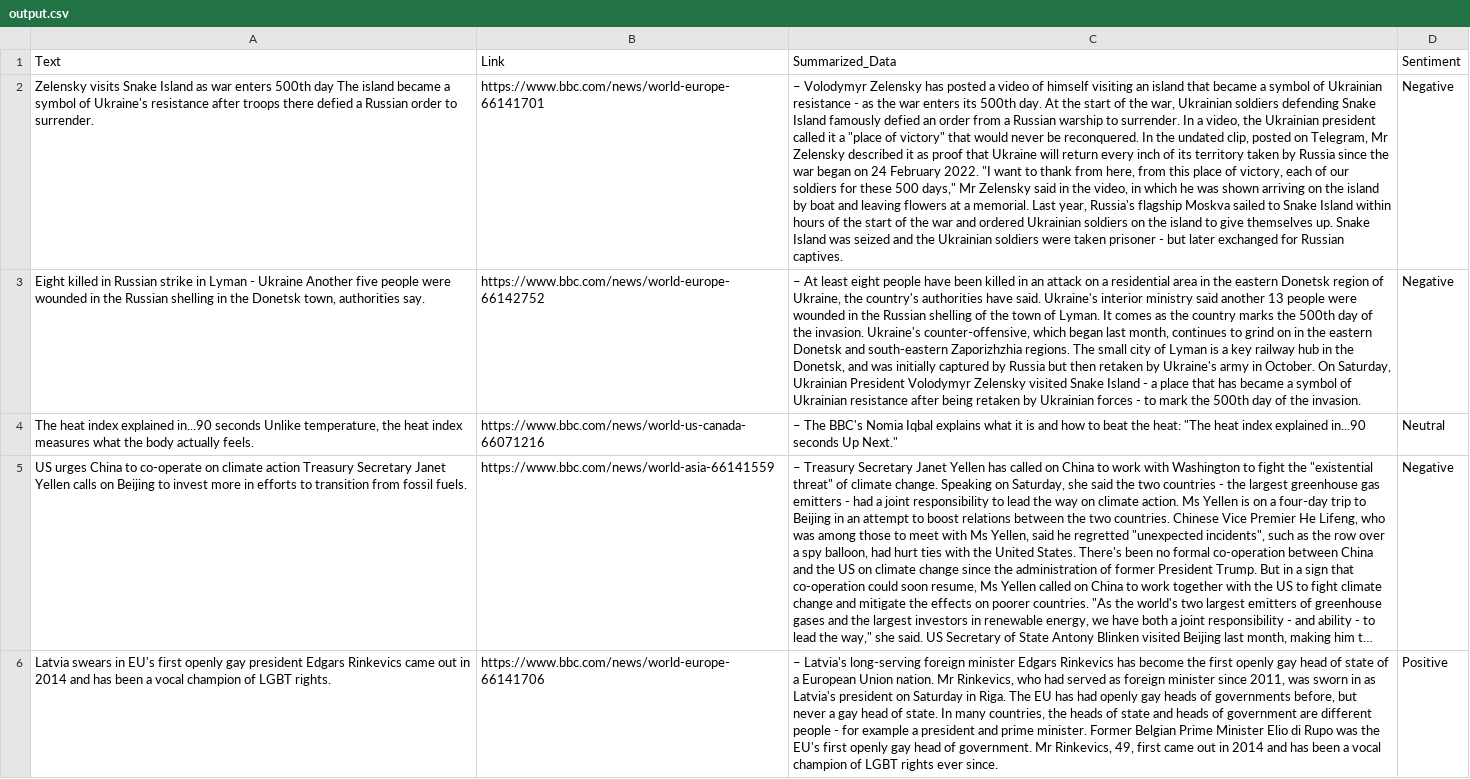
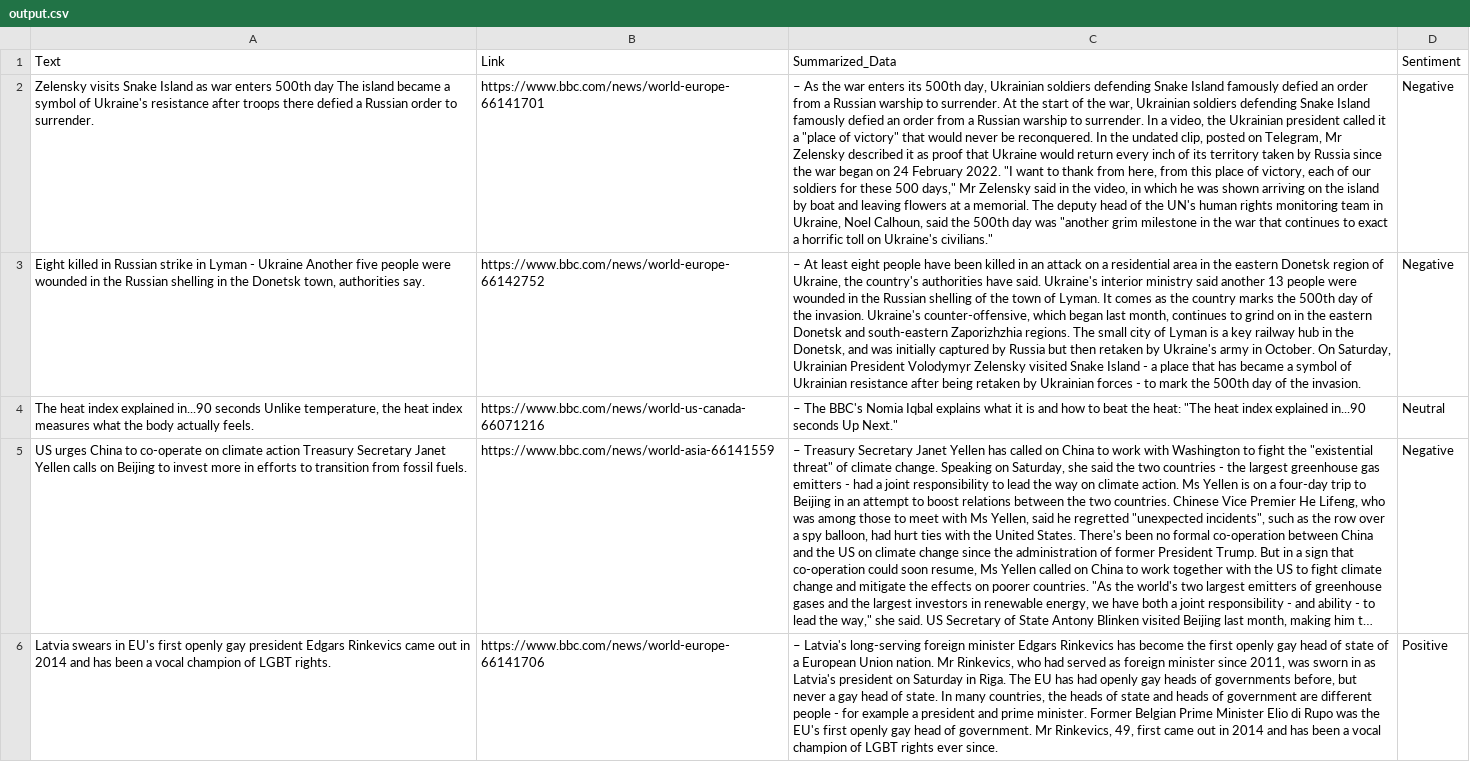
Before and after one commit to s-hreyas22/webscrapping.github.io, a CSV file: output.csv, drawn as a sheet; only a part is shown; long unchanged cells end in …; the diff covers the shown part only; the diff names each change by its address in the sheet, - before the commit and + after, or states it on an @@ line.

```diff
--- a/output.csv
+++ b/output.csv
-C2 (Summarized_Data): – Volodymyr Zelensky has posted a video of himself visiting an island that became a symbol of Ukrainian resistance - as the war enters its 500th day. At the start of the war, Ukrainian soldiers defending Snake Island famously defied an order from a Russian warship to surrender. In a video, the Ukrainian president called it a "place of victory" that would never be reconquered. In the undated clip, posted on Telegram, Mr Zelensky described it as proof that Ukraine will return every inch of its territory taken by Russia since the war began on 24 February 2022. "I want to thank from here, from this place of victory, each of our soldiers for these 500 days," Mr Zelensky said in the video, in which he was shown arriving on the island by boat and leaving flowers at a memorial. Last year, Russia's flagship Moskva sailed to Snake Island within hours of the start of the war and ordered Ukrainian soldiers on the island to give themselves up. Snake Island was seized and the Ukrainian soldiers were taken prisoner - but later exchanged for Russian captives.
+C2 (Summarized_Data): – As the war enters its 500th day, Ukrainian soldiers defending Snake Island famously defied an order from a Russian warship to surrender. At the start of the war, Ukrainian soldiers defending Snake Island famously defied an order from a Russian warship to surrender. In a video, the Ukrainian president called it a "place of victory" that would never be reconquered. In the undated clip, posted on Telegram, Mr Zelensky described it as proof that Ukraine would return every inch of its territory taken by Russia since the war began on 24 February 2022. "I want to thank from here, from this place of victory, each of our soldiers for these 500 days," Mr Zelensky said in the video, in which he was shown arriving on the island by boat and leaving flowers at a memorial. The deputy head of the UN's human rights monitoring team in Ukraine, Noel Calhoun, said the 500th day was "another grim milestone in the war that continues to exact a horrific toll on Ukraine's civilians."
```
Also changed, not shown: 1 added row, 1 removed row and 3 edited cells elsewhere in this file.
